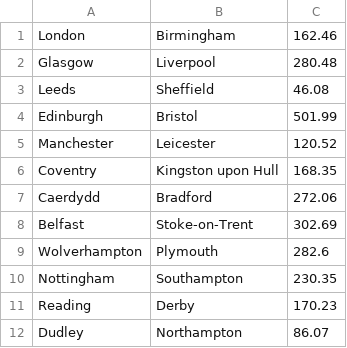
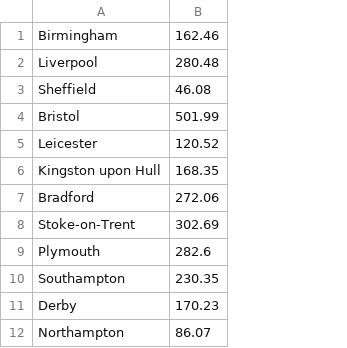
Before and after one commit to nourar6/Taxi-Service, a CSV file: src/places_and_distances.csv, drawn as a sheet; only a part is shown; the diff names each change by its address in the sheet, - before the commit and + after, or states it on an @@ line.

```diff
--- a/src/places_and_distances.csv
+++ b/src/places_and_distances.csv
-column A, rows 1-12: London | Glasgow | Leeds | Edinburgh | Manchester | Coventry | Caerdydd | Belfast | Wolverhampton | Nottingham | Reading | Dudley
```
Also changed, not shown: 2 other files.
